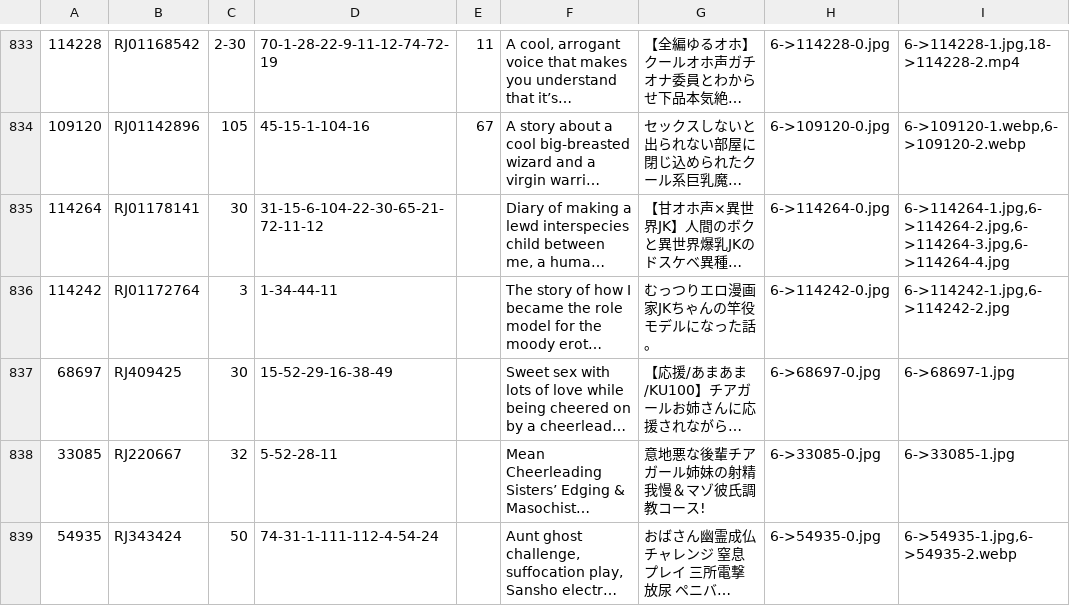
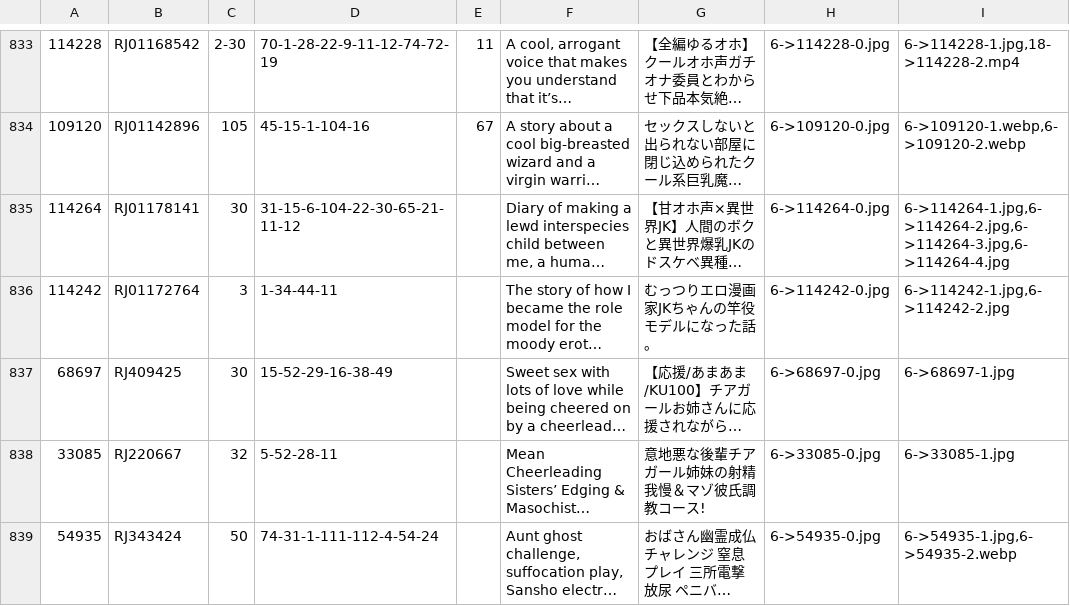
Before and after one commit to nguyenHoangDung0504/nhdasmr-v2.3, a CSV file: data/s1.csv, drawn as a sheet; only a part is shown, gaps mark what is left out; long unchanged cells end in …; the diff names each change by its address in the sheet, - before the commit and + after, or states it on an @@ line.

```diff
--- a/data/s1.csv
+++ b/data/s1.csv
-D835: 31-15-6-104-22-30-65-21-72-11-12
+D835: 31-15-6-104-22-30-65-21-11-12
```
Also changed, not shown: 3 other files.
